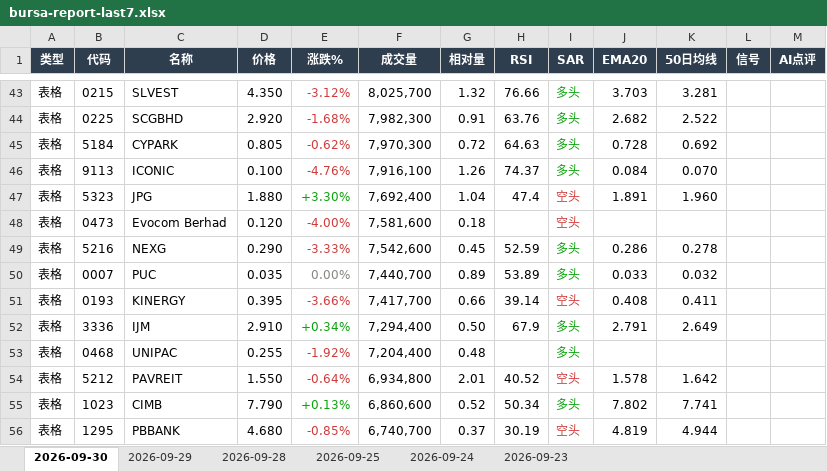
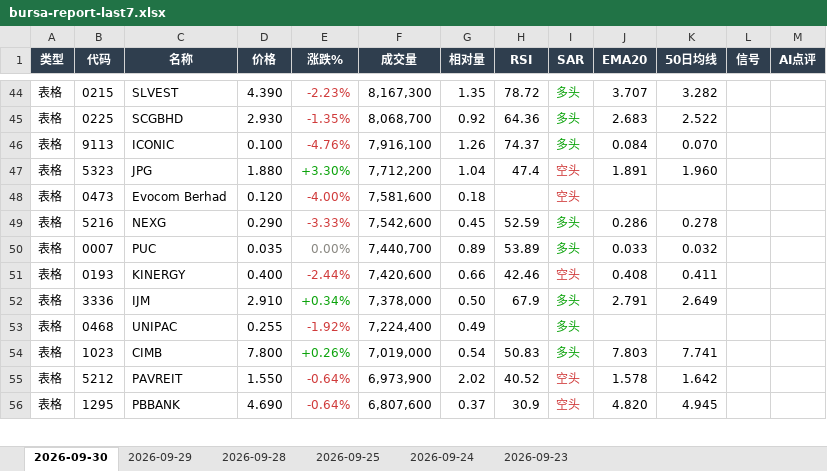
Before and after one commit to CJA231/Bursa-bot, an Excel workbook: docs/downloads/bursa-report-last7.xlsx, sheet 2026-09-30, drawn as a sheet; only a part is shown, gaps mark what is left out; values as stored, in another font and other column widths than the file's, no borders; removed rows and columns are numbered as before the commit, all else as after; the diff covers the shown part only; the diff names each change by its address in the sheet, - before the commit and + after, or states it on an @@ line.

```diff
--- a/docs/downloads/bursa-report-last7.xlsx (sheet 2026-09-30)
+++ b/docs/downloads/bursa-report-last7.xlsx (sheet 2026-09-30)
-D44 (价格): 4.350
+D44 (价格): 4.390
-E44 (涨跌%): -3.12%
+E44 (涨跌%): -2.23%
-F44 (成交量): 8,025,700
+F44 (成交量): 8,167,300
-G44 (相对量): 1.32
+G44 (相对量): 1.35
-H44 (RSI): 76.66
+H44 (RSI): 78.72
-J44 (EMA20): 3.703
+J44 (EMA20): 3.707
-K44 (50日均线): 3.281
+K44 (50日均线): 3.282
-D45 (价格): 2.920
+D45 (价格): 2.930
-E45 (涨跌%): -1.68%
+E45 (涨跌%): -1.35%
-F45 (成交量): 7,982,300
+F45 (成交量): 8,068,700
-G45 (相对量): 0.91
+G45 (相对量): 0.92
-H45 (RSI): 63.76
+H45 (RSI): 64.36
-J45 (EMA20): 2.682
+J45 (EMA20): 2.683
-row 45: 表格 | 5184 | CYPARK | 0.805 | -0.62% | 7,970,300 | 0.72 | 64.63 | 多头 | 0.728 | 0.692
-F47 (成交量): 7,692,400
+F47 (成交量): 7,712,200
-D51 (价格): 0.395
+D51 (价格): 0.400
-E51 (涨跌%): -3.66%
+E51 (涨跌%): -2.44%
-F51 (成交量): 7,417,700
+F51 (成交量): 7,420,600
-H51 (RSI): 39.14
+H51 (RSI): 42.46
-F52 (成交量): 7,294,400
+F52 (成交量): 7,378,000
-F53 (成交量): 7,204,400
+F53 (成交量): 7,224,400
-G53 (相对量): 0.48
+G53 (相对量): 0.49
+row 54: 表格 | 1023 | CIMB | 7.800 | +0.26% | 7,019,000 | 0.54 | 50.83 | 多头 | 7.803 | 7.741
-F55 (成交量): 6,934,800
+F55 (成交量): 6,973,900
-G55 (相对量): 2.01
+G55 (相对量): 2.02
-row 55: 表格 | 1023 | CIMB | 7.790 | +0.13% | 6,860,600 | 0.52 | 50.34 | 多头 | 7.802 | 7.741
-D56 (价格): 4.680
+D56 (价格): 4.690
-E56 (涨跌%): -0.85%
+E56 (涨跌%): -0.64%
-F56 (成交量): 6,740,700
+F56 (成交量): 6,807,600
-H56 (RSI): 30.19
+H56 (RSI): 30.9
-J56 (EMA20): 4.819
+J56 (EMA20): 4.820
-K56 (50日均线): 4.944
+K56 (50日均线): 4.945
```
Also changed, not shown: 62 added rows, 61 removed rows, 294 edited cells and cell formats elsewhere in this sheet, docs/downloads/2026-09-30/bursa-report-2026-09-30.xlsx, 8 other files.
